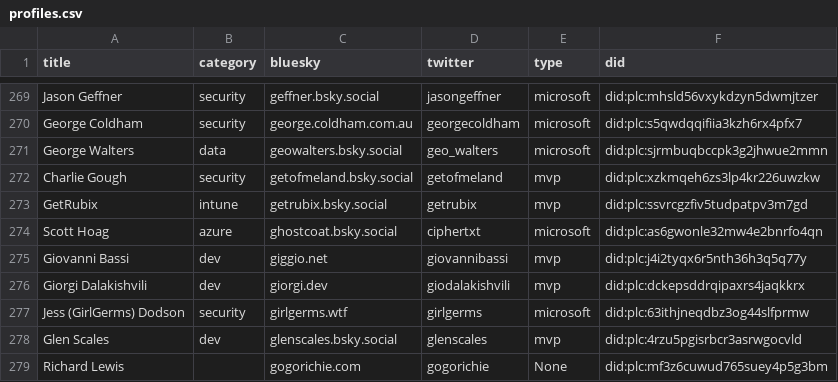
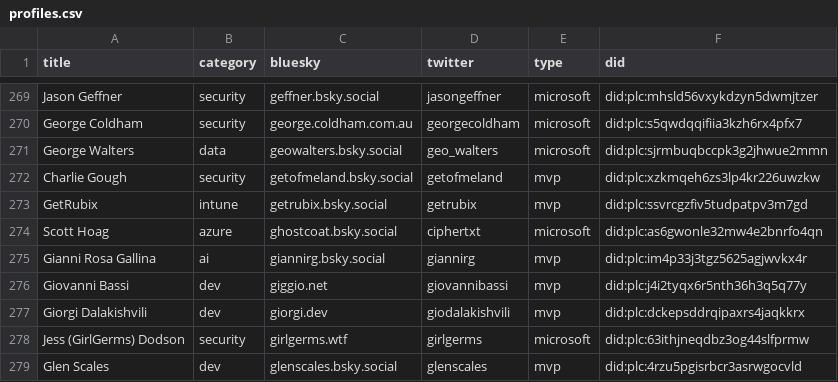
Before and after one commit to merill/bluesky, a CSV file: website/static/profiles.csv, drawn as a sheet; only a part is shown, gaps mark what is left out; the shorter side is filled out with more unchanged rows.

```diff
--- a/website/static/profiles.csv
+++ b/website/static/profiles.csv
@@ -276,2 +276,3 @@
 "Scott Hoag","azure","ghostcoat.bsky.social","ciphertxt","microsoft","did:plc:as6gwonle32mw4e2bnrfo4qn"
+"Gianni Rosa Gallina","ai","giannirg.bsky.social","giannirg","mvp","did:plc:im4p33j3tgz5625agjwvkx4r"
 "Giovanni Bassi","dev","giggio.net","giovannibassi","mvp","did:plc:j4i2tyqx6r5nth36h3q5q77y"
```
Also changed, not shown: 1 other file.
